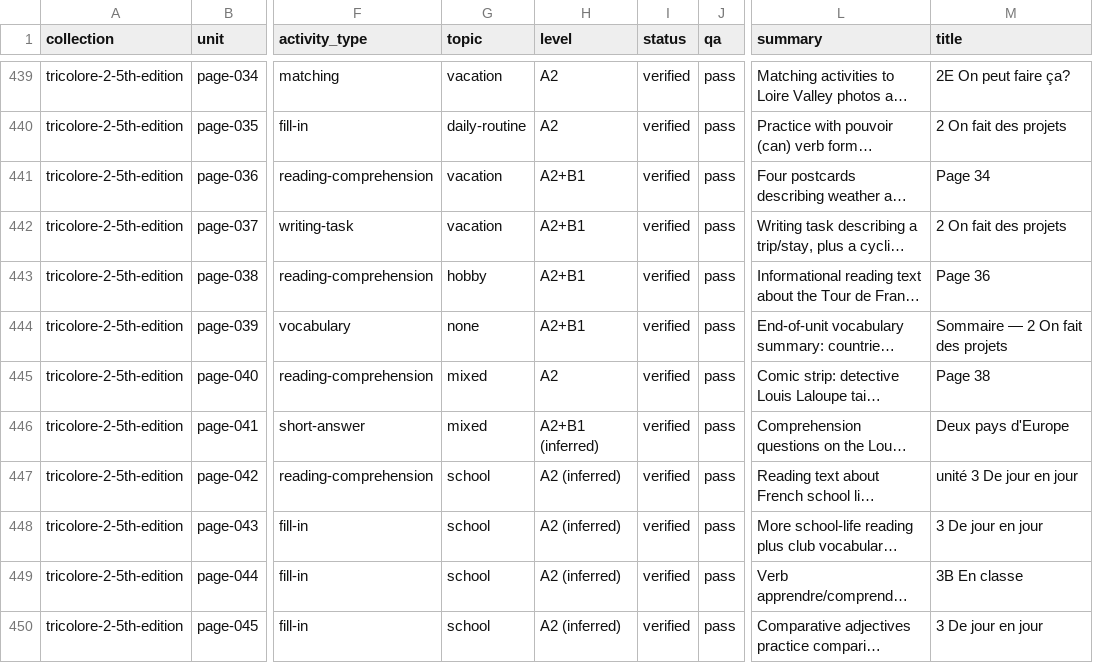
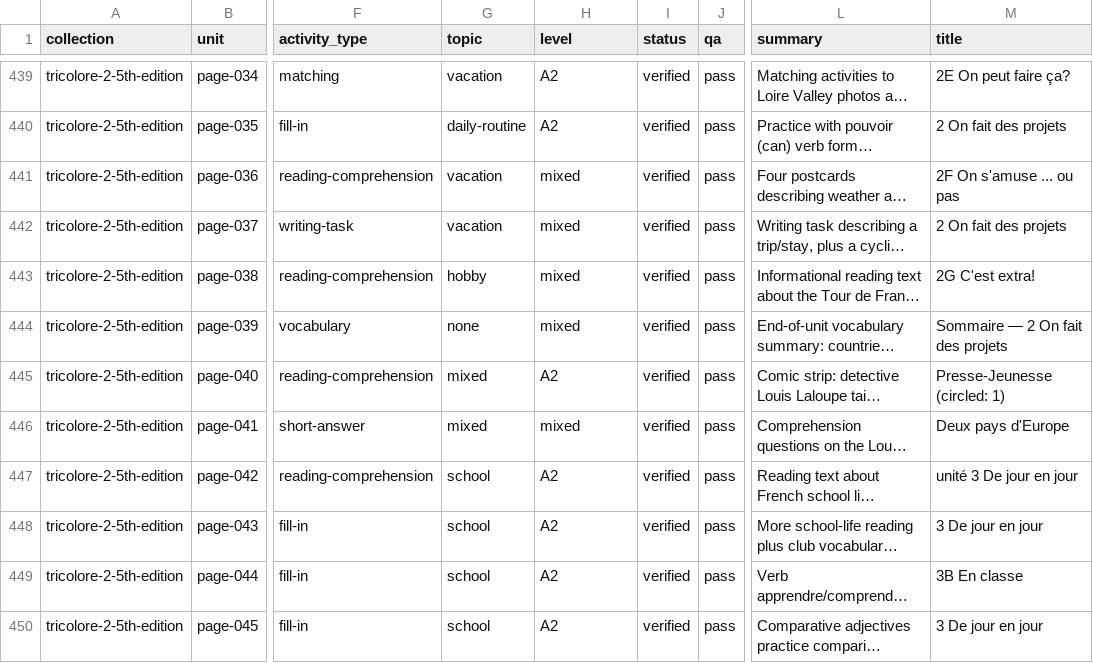
Before and after one commit to Kimosabey/lingotran-engine, a CSV file: french/extracted/_exports/_combined/french-catalog-all.csv, drawn as a sheet; only a part is shown, gaps mark what is left out; long unchanged cells end in …; the diff covers the shown part only; the diff names each change by its address in the sheet, - before the commit and + after, or states it on an @@ line.

Commit message:
chore(exports): regenerate French and German deliverables
Rebuilds every per-book and packaged CSV/MD after this session's fixes: the
recovered Tricolore 2 pages, the level-taxonomy normalization, the answer
repairs, the catalog-title cleanup and the dropped header-only CSVs.

Pre-upload integrity check across both packaged trees: 0 problems, 0 drift
between packaged files and their per-book sources. French 12 CSV + 4 MD
(26,128 data rows), German 35 CSV + 12 MD (21,651 data rows). All row counts
unchanged except Tricolore 2's catalog title/content_type cells and the two
removed empty files. The 7 frozen Goethe collections were regenerated via the
documented unfreeze/refreeze dance; collections.json diff confirmed empty.

```diff
--- a/french/extracted/_exports/_combined/french-catalog-all.csv
+++ b/french/extracted/_exports/_combined/french-catalog-all.csv
-H441:H444 (level): A2+B1
+H441:H444 (level): mixed
-M441 (title): Page 34
+M441 (title): 2F On s'amuse ... ou pas
-M443 (title): Page 36
+M443 (title): 2G C'est extra!
-M445 (title): Page 38
+M445 (title): Presse-Jeunesse (circled: 1)
-H446 (level): A2+B1 (inferred)
+H446 (level): mixed
-H447:H450 (level): A2 (inferred)
+H447:H450 (level): A2
```
Also changed, not shown: 64 edited cells elsewhere in this file, french/extracted/_exports/cosmopolite-a1-methode/cosmopolite-a1-methode-catalog.csv, french/extracted/_exports/tricolore-1-5th-edition/tricolore-1-5th-edition-catalog.csv, 28 other files.
